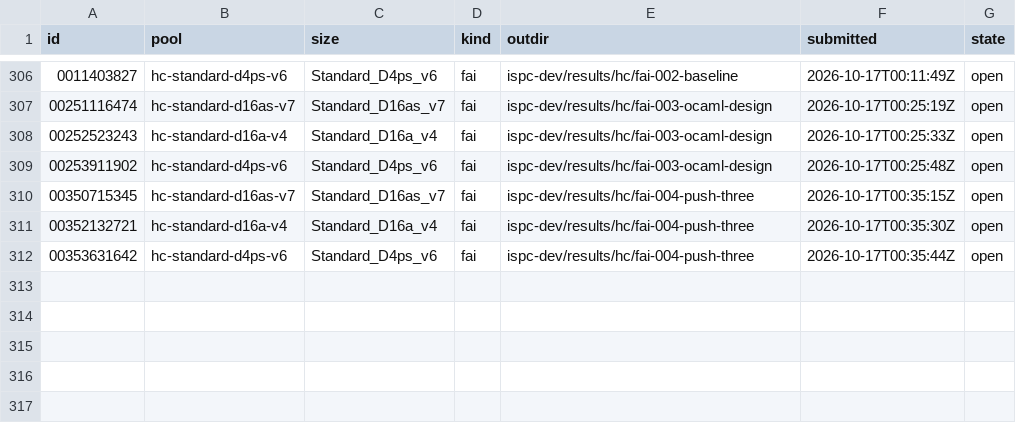
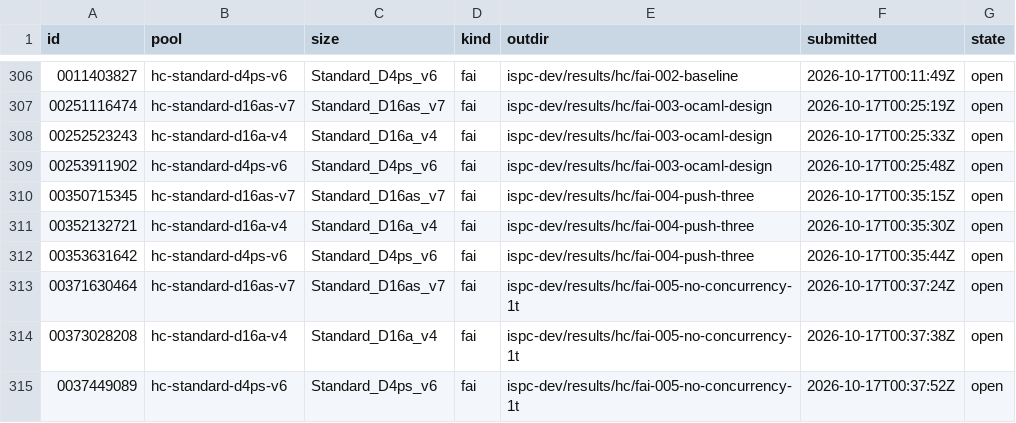
Before and after one commit to cauldnz/Primes, a TSV file: ispc-dev/results/hc/jobs.tsv, drawn as a sheet; only a part is shown, gaps mark what is left out; the diff names each change by its address in the sheet, - before the commit and + after, or states it on an @@ line.

```diff
--- a/ispc-dev/results/hc/jobs.tsv
+++ b/ispc-dev/results/hc/jobs.tsv
+row 313: 00371630464 | hc-standard-d16as-v7 | Standard_D16as_v7 | fai | ispc-dev/results/hc/fai-005-no-concurrency-1t | 2026-10-17T00:37:24Z | open
+row 314: 00373028208 | hc-standard-d16a-v4 | Standard_D16a_v4 | fai | ispc-dev/results/hc/fai-005-no-concurrency-1t | 2026-10-17T00:37:38Z | open
+row 315: 0037449089 | hc-standard-d4ps-v6 | Standard_D4ps_v6 | fai | ispc-dev/results/hc/fai-005-no-concurrency-1t | 2026-10-17T00:37:52Z | open
```
Also changed, not shown: 7 other files.
